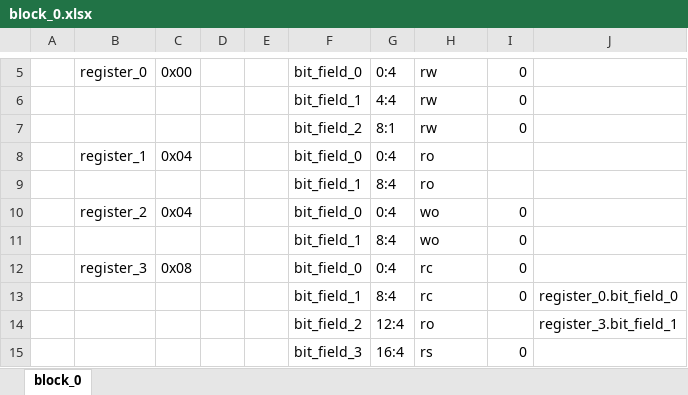
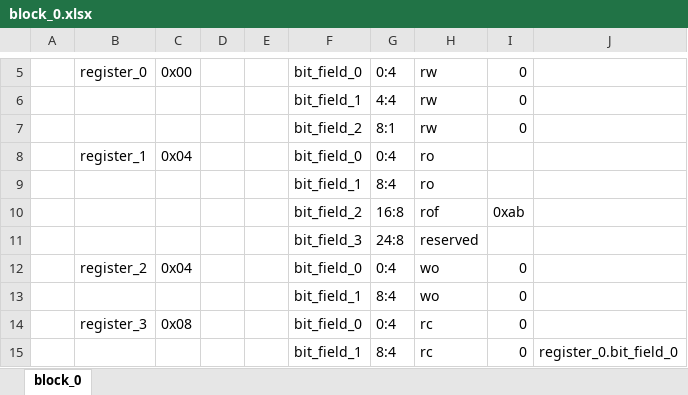
Before and after one commit to rggen/rggen, an Excel workbook: sample/block_0.xlsx, sheet block_0, drawn as a sheet; only a part is shown, gaps mark what is left out; the shorter side is filled out with more unchanged rows; values as stored, in another font and other column widths than the file's, no borders; the diff names each change by its address in the sheet, - before the commit and + after, or states it on an @@ line.

Commit message:
updated setup file and samples

```diff
--- a/sample/block_0.xlsx (sheet block_0)
+++ b/sample/block_0.xlsx (sheet block_0)
+row 10:  |  |  |  |  | bit_field_2 | 16:8 | rof | 0xab
+row 11:  |  |  |  |  | bit_field_3 | 24:8 | reserved
```
Also changed, not shown: 9 other files.
